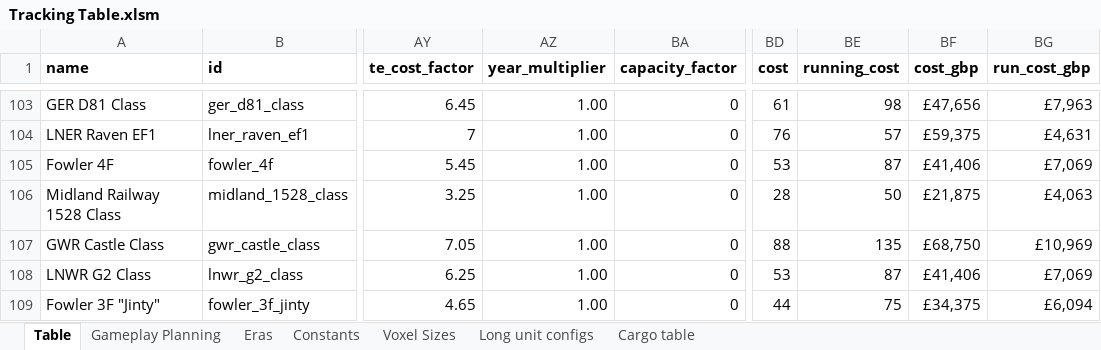
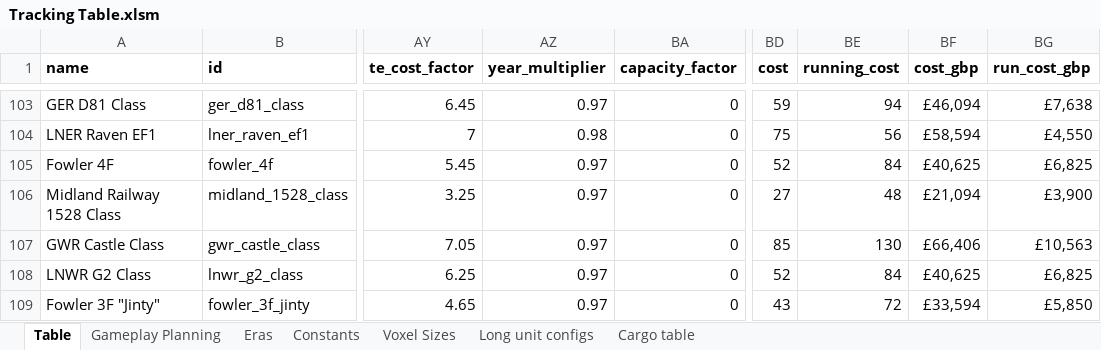
Before and after one commit to mattkimber/timberwolfs_trains, an Excel workbook: Tracking Table.xlsm, sheet Table, drawn as a sheet; only a part is shown, gaps mark what is left out; values as stored, in another font and other column widths than the file's, no borders; the diff covers the shown part only; the diff names each change by its address in the sheet, - before the commit and + after, or states it on an @@ line.

```diff
--- a/Tracking Table.xlsm (sheet Table)
+++ b/Tracking Table.xlsm (sheet Table)
-AZ103 (year_multiplier): 1.00
+AZ103 (year_multiplier): 0.97
-BD103 (cost): 61
+BD103 (cost): 59
-BE103 (running_cost): 98
+BE103 (running_cost): 94
-BF103 (cost_gbp): £47,656
+BF103 (cost_gbp): £46,094
-BG103 (run_cost_gbp): £7,963
+BG103 (run_cost_gbp): £7,638
-AZ104 (year_multiplier): 1.00
+AZ104 (year_multiplier): 0.98
-BD104 (cost): 76
+BD104 (cost): 75
-BE104 (running_cost): 57
+BE104 (running_cost): 56
-BF104 (cost_gbp): £59,375
+BF104 (cost_gbp): £58,594
-BG104 (run_cost_gbp): £4,631
+BG104 (run_cost_gbp): £4,550
-AZ105:AZ109 (year_multiplier): 1.00
+AZ105:AZ109 (year_multiplier): 0.97
-BD105 (cost): 53
+BD105 (cost): 52
-BE105 (running_cost): 87
+BE105 (running_cost): 84
-BF105 (cost_gbp): £41,406
+BF105 (cost_gbp): £40,625
-BG105 (run_cost_gbp): £7,069
+BG105 (run_cost_gbp): £6,825
-BD106 (cost): 28
+BD106 (cost): 27
-BE106 (running_cost): 50
+BE106 (running_cost): 48
-BF106 (cost_gbp): £21,875
+BF106 (cost_gbp): £21,094
-BG106 (run_cost_gbp): £4,063
+BG106 (run_cost_gbp): £3,900
-BD107 (cost): 88
+BD107 (cost): 85
-BE107 (running_cost): 135
+BE107 (running_cost): 130
-BF107 (cost_gbp): £68,750
+BF107 (cost_gbp): £66,406
-BG107 (run_cost_gbp): £10,969
+BG107 (run_cost_gbp): £10,563
-BD108 (cost): 53
+BD108 (cost): 52
-BE108 (running_cost): 87
+BE108 (running_cost): 84
-BF108 (cost_gbp): £41,406
+BF108 (cost_gbp): £40,625
-BG108 (run_cost_gbp): £7,069
+BG108 (run_cost_gbp): £6,825
-BD109 (cost): 44
+BD109 (cost): 43
-BE109 (running_cost): 75
+BE109 (running_cost): 72
-BF109 (cost_gbp): £34,375
+BF109 (cost_gbp): £33,594
-BG109 (run_cost_gbp): £6,094
+BG109 (run_cost_gbp): £5,850
```
Also changed, not shown: 1 added row, 1 removed row and 1038 edited cells elsewhere in this sheet, sheet Gameplay Planning, formulas that keep their value, 4 other files.
